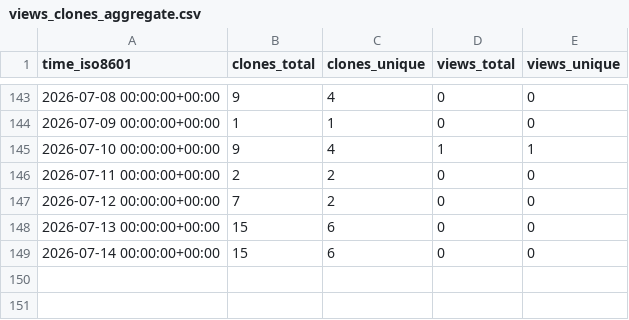
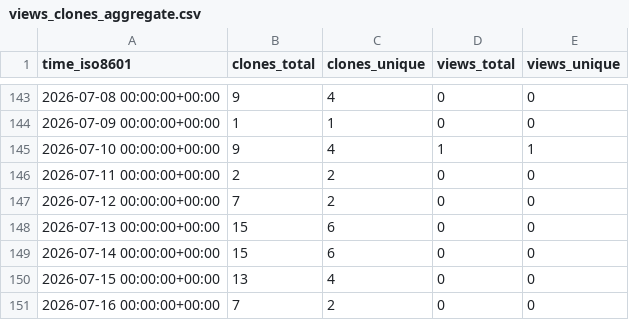
Before and after one commit to sandrozc-stripe/demo-dev-value-workshop, a CSV file: sandrozc-stripe/demo-dev-value-workshop/ghrs-data/views_clones_aggregate.csv, drawn as a sheet; only a part is shown, gaps mark what is left out.

```diff
--- a/sandrozc-stripe/demo-dev-value-workshop/ghrs-data/views_clones_aggregate.csv
+++ b/sandrozc-stripe/demo-dev-value-workshop/ghrs-data/views_clones_aggregate.csv
@@ -149 +149,3 @@ time_iso8601,clones_total,clones_unique,views_total,views_unique
 2026-07-14 00:00:00+00:00,15,6,0,0
+2026-07-15 00:00:00+00:00,13,4,0,0
+2026-07-16 00:00:00+00:00,7,2,0,0
```
Also changed, not shown: 1 other file.
